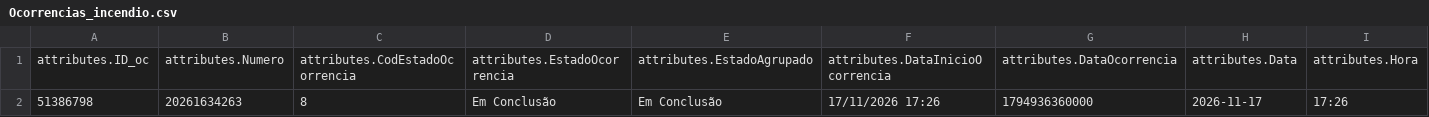
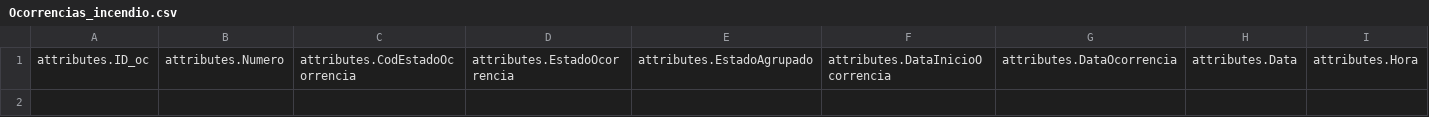
Before and after one commit to CatiaBarros/occurrence-data-collector, a CSV file: Ocorrencias_incendio.csv, drawn as a sheet; only a part is shown; rows hold the shown columns only; the diff names each change by its address in the sheet, - before the commit and + after, or states it on an @@ line.

```diff
--- a/Ocorrencias_incendio.csv
+++ b/Ocorrencias_incendio.csv
-row 2: 51386798 | 20261634263 | 8 | Em Conclusão | Em Conclusão | 17/11/2026 17:26 | 1794936360000 | 2026-11-17 | 17:26
```
Also changed, not shown: Ocorrencias_mau_tempo.csv, 2 other files.
